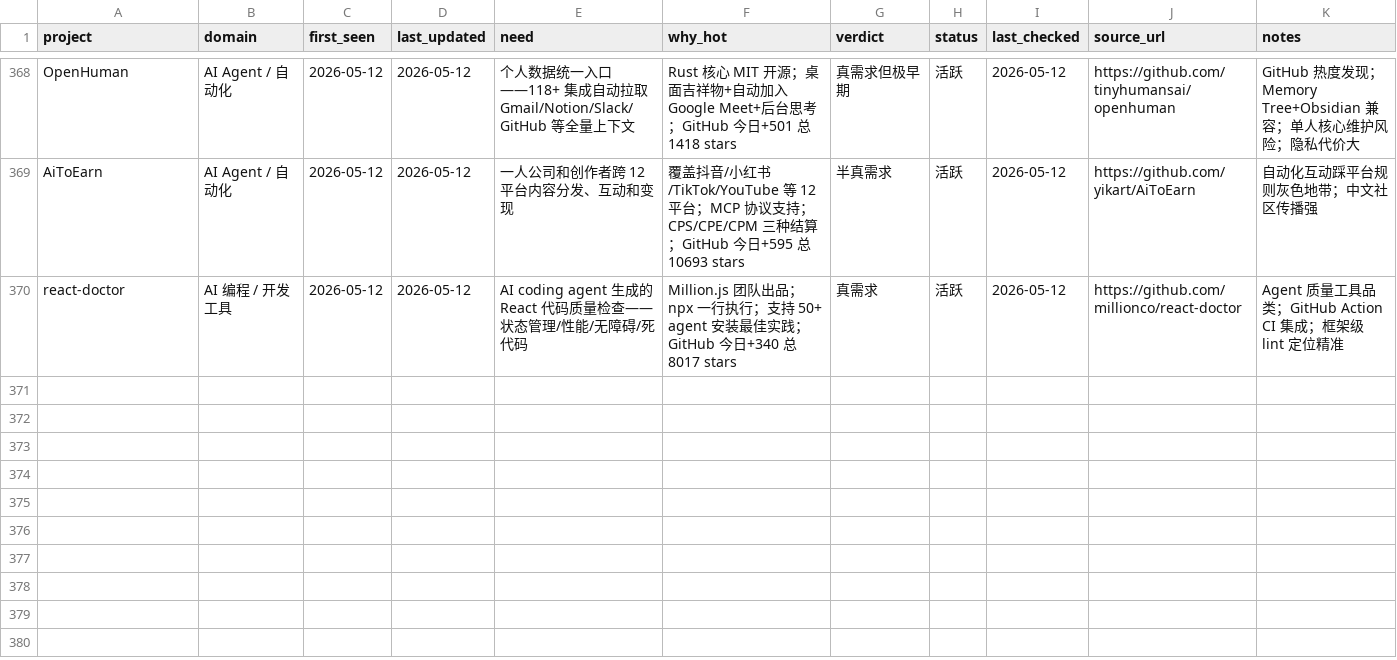
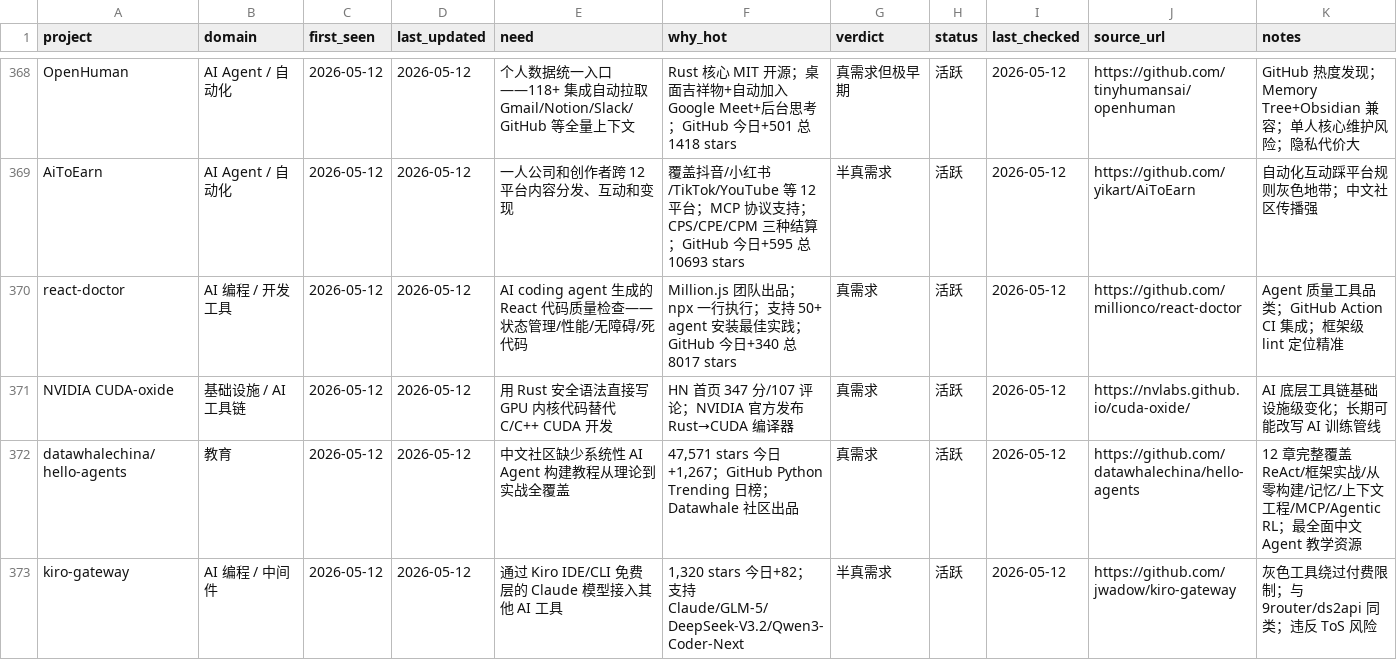
Before and after one commit to KuumaSan/AIProducts, a CSV file: tracking/ai-projects.csv, drawn as a sheet; only a part is shown, gaps mark what is left out; the diff covers the shown part only; the diff names each change by its address in the sheet, - before the commit and + after, or states it on an @@ line.

Commit message:
daily: update ai-projects tracking 2026-05-12

```diff
--- a/tracking/ai-projects.csv
+++ b/tracking/ai-projects.csv
+row 371: NVIDIA CUDA-oxide | 基础设施 / AI 工具链 | 2026-05-12 | 2026-05-12 | 用 Rust 安全语法直接写 GPU 内核代码替代 C/C++ CUDA 开发 | HN 首页 347 分/107 评论；NVIDIA 官方发布 Rust→CUDA 编译器 | 真需求 | 活跃 | 2026-05-12 | https://nvlabs.github.io/cuda-oxide/ | AI 底层工具链基础设施级变化；长期可能改写 AI 训练管线
+row 372: datawhalechina/hello-agents | 教育 | 2026-05-12 | 2026-05-12 | 中文社区缺少系统性 AI Agent 构建教程从理论到实战全覆盖 | 47,571 stars 今日+1,267；GitHub Python Trending 日榜；Datawhale 社区出品 | 真需求 | 活跃 | 2026-05-12 | https://github.com/datawhalechina/hello-agents | 12 章完整覆盖 ReAct/框架实战/从零构建/记忆/上下文工程/MCP/Agentic RL；最全面中文 Agent 教学资源
+row 373: kiro-gateway | AI 编程 / 中间件 | 2026-05-12 | 2026-05-12 | 通过 Kiro IDE/CLI 免费层的 Claude 模型接入其他 AI 工具 | 1,320 stars 今日+82；支持 Claude/GLM-5/DeepSeek-V3.2/Qwen3-Coder-Next | 半真需求 | 活跃 | 2026-05-12 | https://github.com/jwadow/kiro-gateway | 灰色工具绕过付费限制；与 9router/ds2api 同类；违反 ToS 风险
```
Also changed, not shown: 2 added rows and 2 edited cells elsewhere in this file.
